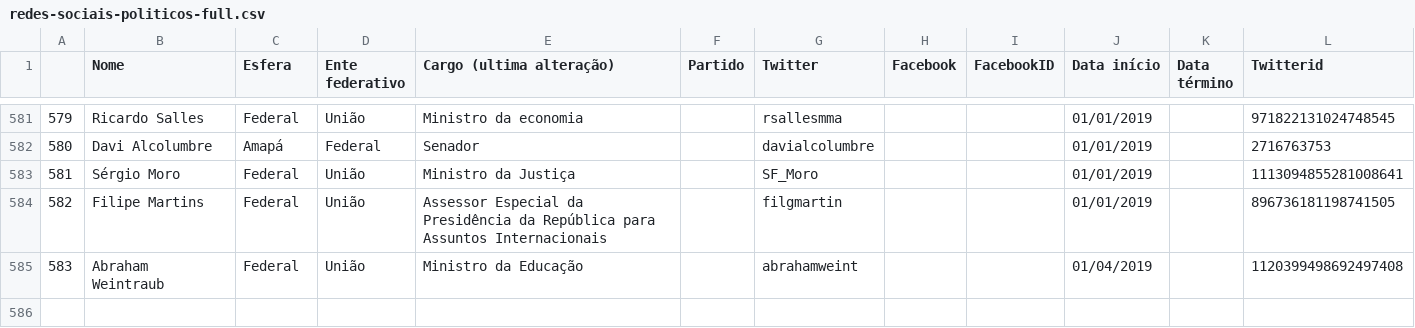
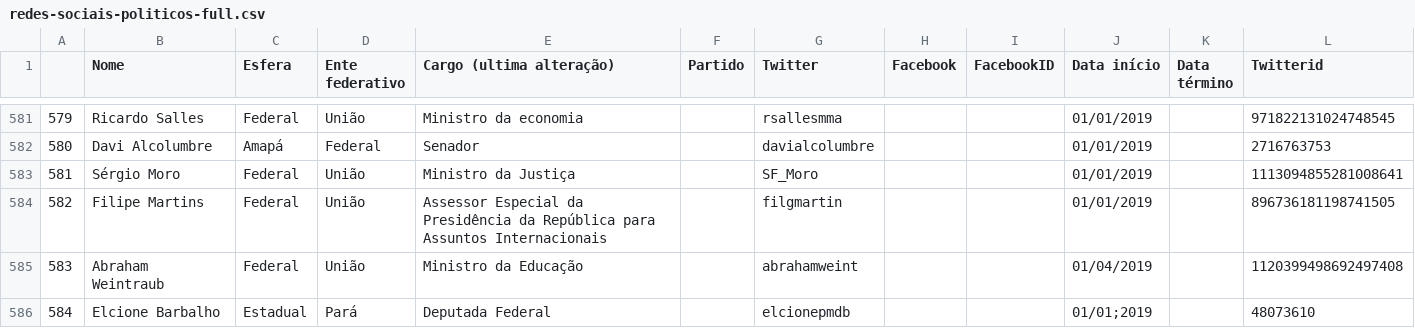
Before and after one commit to projeto7c0/redes-sociais-politicos, a CSV file: redes-sociais-politicos-full.csv, drawn as a sheet; only a part is shown, gaps mark what is left out; the diff names each change by its address in the sheet, - before the commit and + after, or states it on an @@ line.

Commit message:
Update redes-sociais-politicos-full.csv

```diff
--- a/redes-sociais-politicos-full.csv
+++ b/redes-sociais-politicos-full.csv
+row 586: 584 | Elcione Barbalho | Estadual | Pará | Deputada Federal |  | elcionepmdb |  |  | 01/01;2019 |  | 48073610
```
